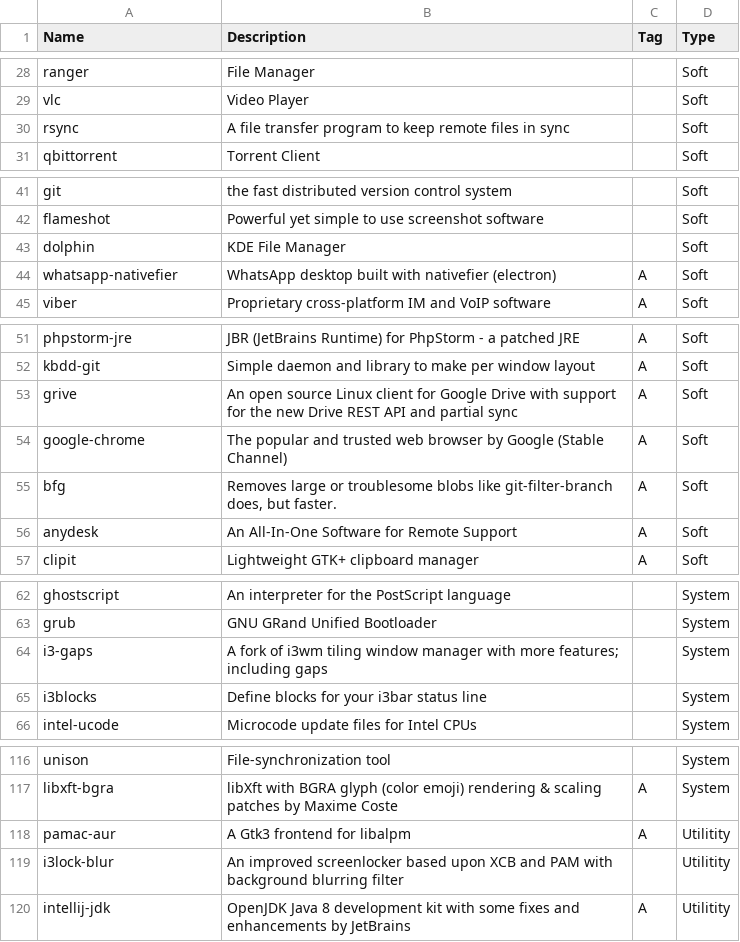
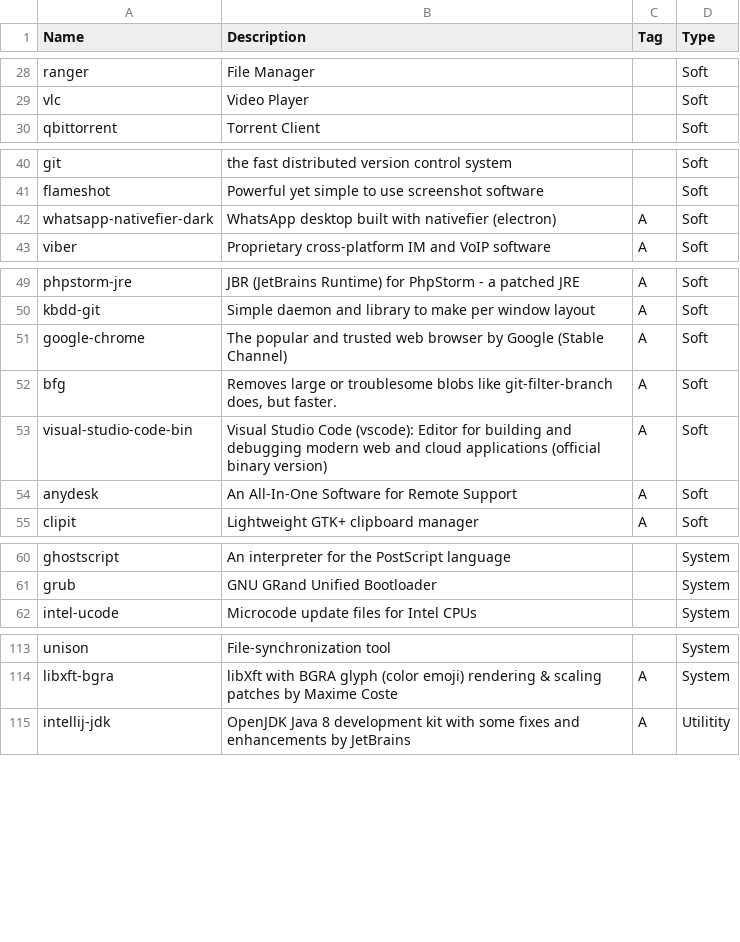
Before and after one commit to asolopovas/arch-setup, a CSV file: misc/software.csv, drawn as a sheet; only a part is shown, gaps mark what is left out; the diff covers the shown part only.

Commit message:
save

```diff
--- a/misc/software.csv
+++ b/misc/software.csv
@@ -29,3 +29,2 @@ ranger,File Manager,,Soft
 vlc,Video Player,,Soft
-rsync,A file transfer program to keep remote files in sync,,Soft
 qbittorrent,Torrent Client,,Soft
@@ -42,4 +41,3 @@ git,the fast distributed version control system ,,Soft
 flameshot,Powerful yet simple to use screenshot software,,Soft
-dolphin,KDE File Manager ,,Soft
-whatsapp-nativefier,WhatsApp desktop built with nativefier (electron),A,Soft
+whatsapp-nativefier-dark,WhatsApp desktop built with nativefier (electron),A,Soft
 viber,Proprietary cross-platform IM and VoIP software,A,Soft
@@ -52,5 +50,5 @@ phpstorm-jre,JBR (JetBrains Runtime) for PhpStorm - a patched JRE,A,Soft
 kbdd-git,Simple daemon and library to make per window layout,A,Soft
-grive,An open source Linux client for Google Drive with support for the new Drive REST API and partial sync,A,Soft
 google-chrome,The popular and trusted web browser by Google (Stable Channel),A,Soft
 bfg,"Removes large or troublesome blobs like git-filter-branch does, but faster.",A,Soft
+visual-studio-code-bin,Visual Studio Code (vscode): Editor for building and debugging modern web and cloud applications (official binary version),A,Soft
 anydesk,An All-In-One Software for Remote Support,A,Soft
@@ -63,4 +61,2 @@ ghostscript,An interpreter for the PostScript language,,System
 grub,GNU GRand Unified Bootloader,,System
-i3-gaps,A fork of i3wm tiling window manager with more features; including gaps,,System
-i3blocks,Define blocks for your i3bar status line,,System
 intel-ucode,Microcode update files for Intel CPUs,,System
@@ -117,4 +114,2 @@ unison,File-synchronization tool,,System
 libxft-bgra,libXft with BGRA glyph (color emoji) rendering & scaling patches by Maxime Coste,A,System
-pamac-aur,A Gtk3 frontend for libalpm,A,Utilitity
-i3lock-blur,An improved screenlocker based upon XCB and PAM with background blurring filter,,Utilitity
 intellij-jdk,OpenJDK Java 8 development kit with some fixes and enhancements by JetBrains,A,Utilitity
```
Also changed, not shown: 1 added row elsewhere in this file.
